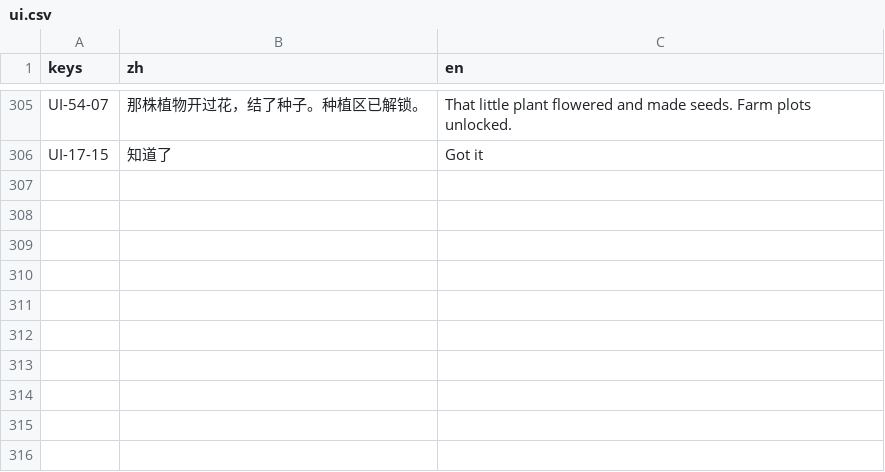
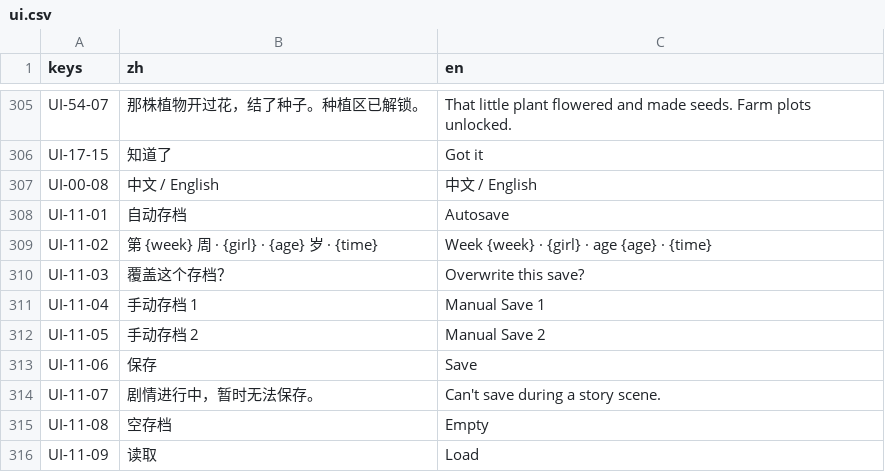
Before and after one commit to yijiuxia/to-you-tomorrow, a CSV file: text/ui.csv, drawn as a sheet; only a part is shown, gaps mark what is left out.

```diff
--- a/text/ui.csv
+++ b/text/ui.csv
@@ -306 +306,11 @@ UI-54-07,那株植物开过花，结了种子。种植区已解锁。,That littl
 UI-17-15,知道了,Got it
+UI-00-08,中文 / English,中文 / English
+UI-11-01,自动存档,Autosave
+UI-11-02,第 {week} 周 · {girl} · {age} 岁 · {time},Week {week} · {girl} · age {age} · {time}
+UI-11-03,覆盖这个存档？,Overwrite this save?
+UI-11-04,手动存档 1,Manual Save 1
+UI-11-05,手动存档 2,Manual Save 2
+UI-11-06,保存,Save
+UI-11-07,剧情进行中，暂时无法保存。,Can't save during a story scene.
+UI-11-08,空存档,Empty
+UI-11-09,读取,Load
```
Also changed, not shown: 9 other files.
